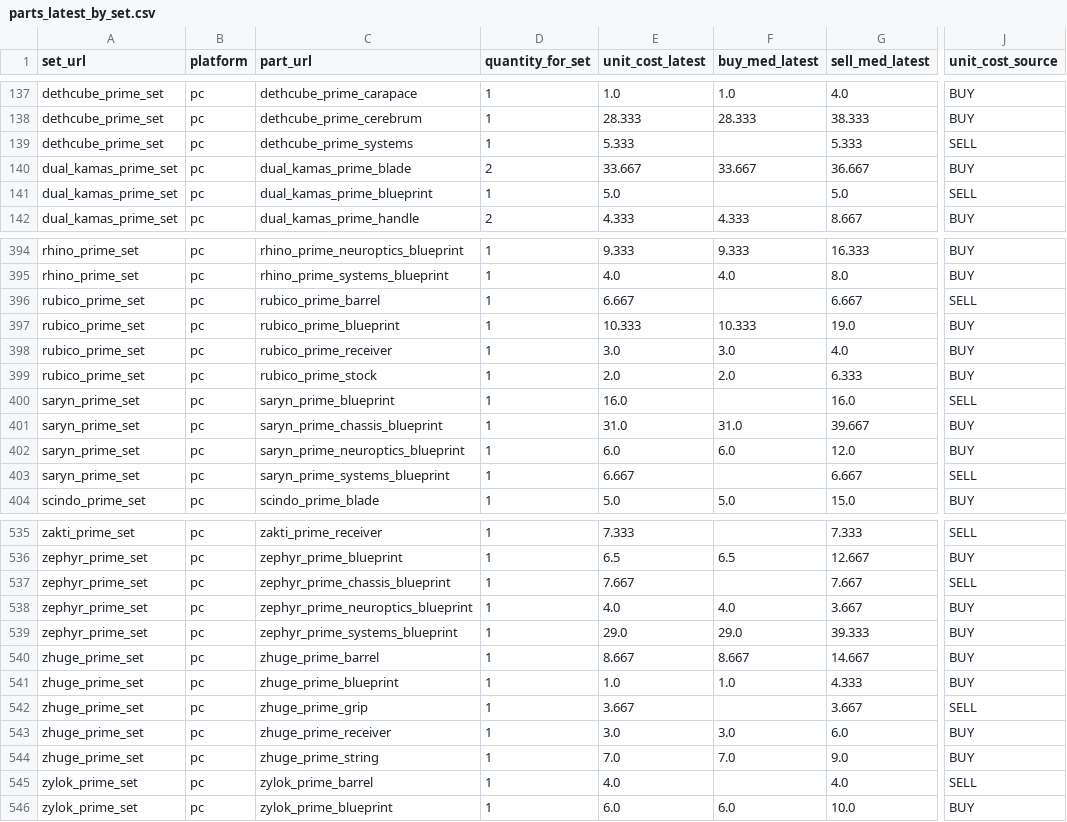
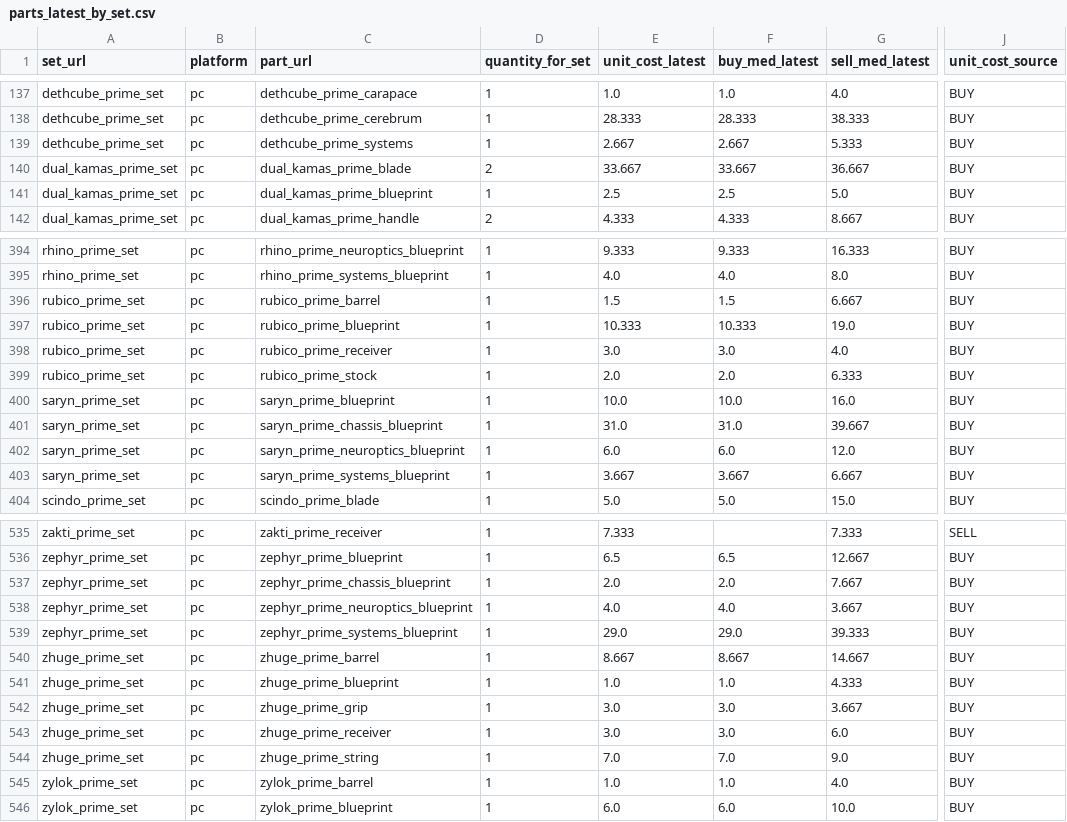
Before and after one commit to samutus/warframe-market-collector, a CSV file: docs/data/analytics/parts_latest_by_set.csv, drawn as a sheet; only a part is shown, gaps mark what is left out; the diff covers the shown part only; the diff names each change by its address in the sheet, - before the commit and + after, or states it on an @@ line.

```diff
--- a/docs/data/analytics/parts_latest_by_set.csv
+++ b/docs/data/analytics/parts_latest_by_set.csv
-E139 (unit_cost_latest): 5.333
+E139 (unit_cost_latest): 2.667
-F139 (buy_med_latest): (empty)
+F139 (buy_med_latest): 2.667
-J139 (unit_cost_source): SELL
+J139 (unit_cost_source): BUY
-E141 (unit_cost_latest): 5.0
+E141 (unit_cost_latest): 2.5
-F141 (buy_med_latest): (empty)
+F141 (buy_med_latest): 2.5
-J141 (unit_cost_source): SELL
+J141 (unit_cost_source): BUY
-E396 (unit_cost_latest): 6.667
+E396 (unit_cost_latest): 1.5
-F396 (buy_med_latest): (empty)
+F396 (buy_med_latest): 1.5
-J396 (unit_cost_source): SELL
+J396 (unit_cost_source): BUY
-E400 (unit_cost_latest): 16.0
+E400 (unit_cost_latest): 10.0
-F400 (buy_med_latest): (empty)
+F400 (buy_med_latest): 10.0
-J400 (unit_cost_source): SELL
+J400 (unit_cost_source): BUY
-E403 (unit_cost_latest): 6.667
+E403 (unit_cost_latest): 3.667
-F403 (buy_med_latest): (empty)
+F403 (buy_med_latest): 3.667
-J403 (unit_cost_source): SELL
+J403 (unit_cost_source): BUY
-E537 (unit_cost_latest): 7.667
+E537 (unit_cost_latest): 2.0
-F537 (buy_med_latest): (empty)
+F537 (buy_med_latest): 2.0
-J537 (unit_cost_source): SELL
+J537 (unit_cost_source): BUY
-E542 (unit_cost_latest): 3.667
+E542 (unit_cost_latest): 3.0
-F542 (buy_med_latest): (empty)
+F542 (buy_med_latest): 3.0
-J542 (unit_cost_source): SELL
+J542 (unit_cost_source): BUY
-E545 (unit_cost_latest): 4.0
+E545 (unit_cost_latest): 1.0
-F545 (buy_med_latest): (empty)
+F545 (buy_med_latest): 1.0
-J545 (unit_cost_source): SELL
+J545 (unit_cost_source): BUY
```
Also changed, not shown: 138 edited cells elsewhere in this file, docs/data/analytics/sets_index.csv, docs/data/analytics/timeseries/ankyros_prime_set__set.csv, 52 other files.
